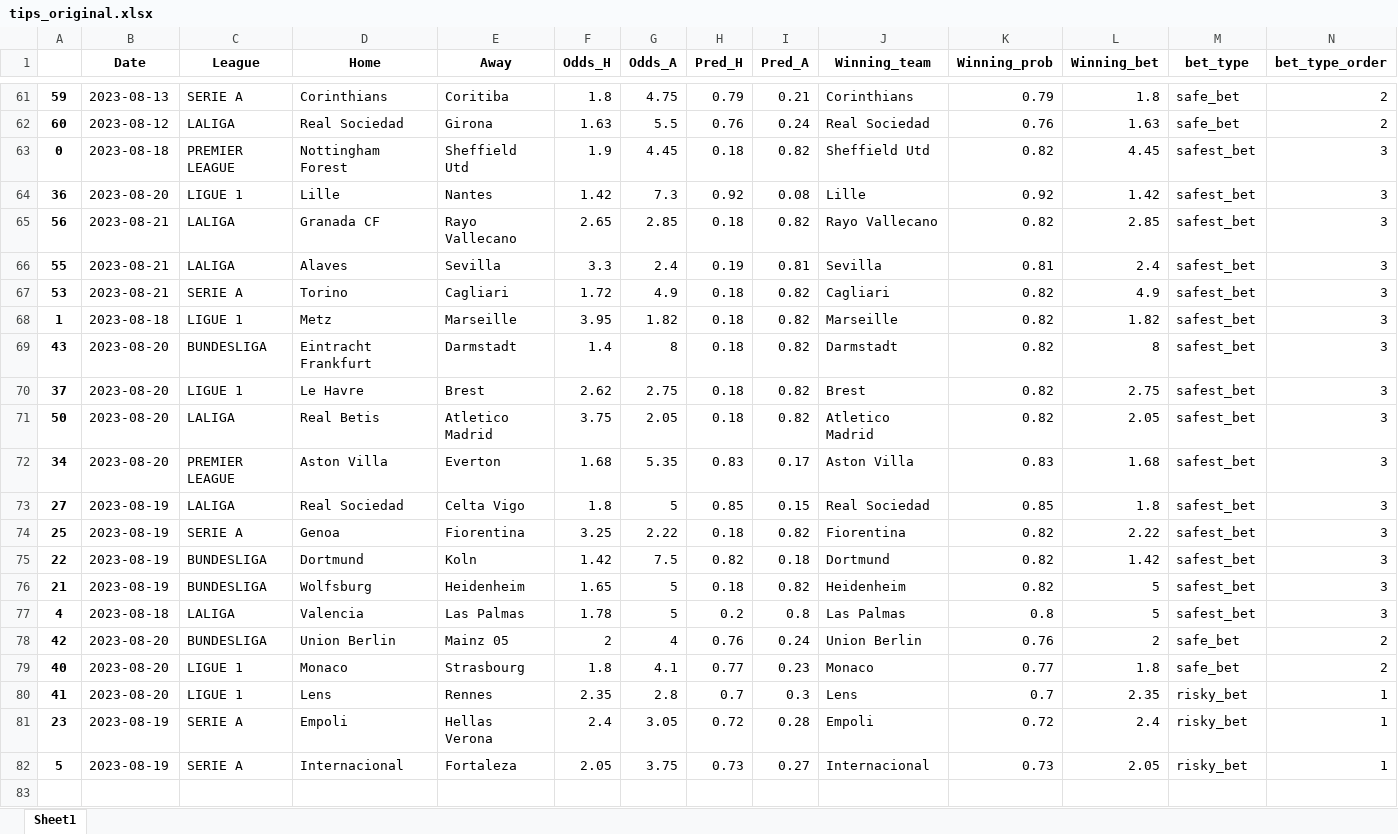
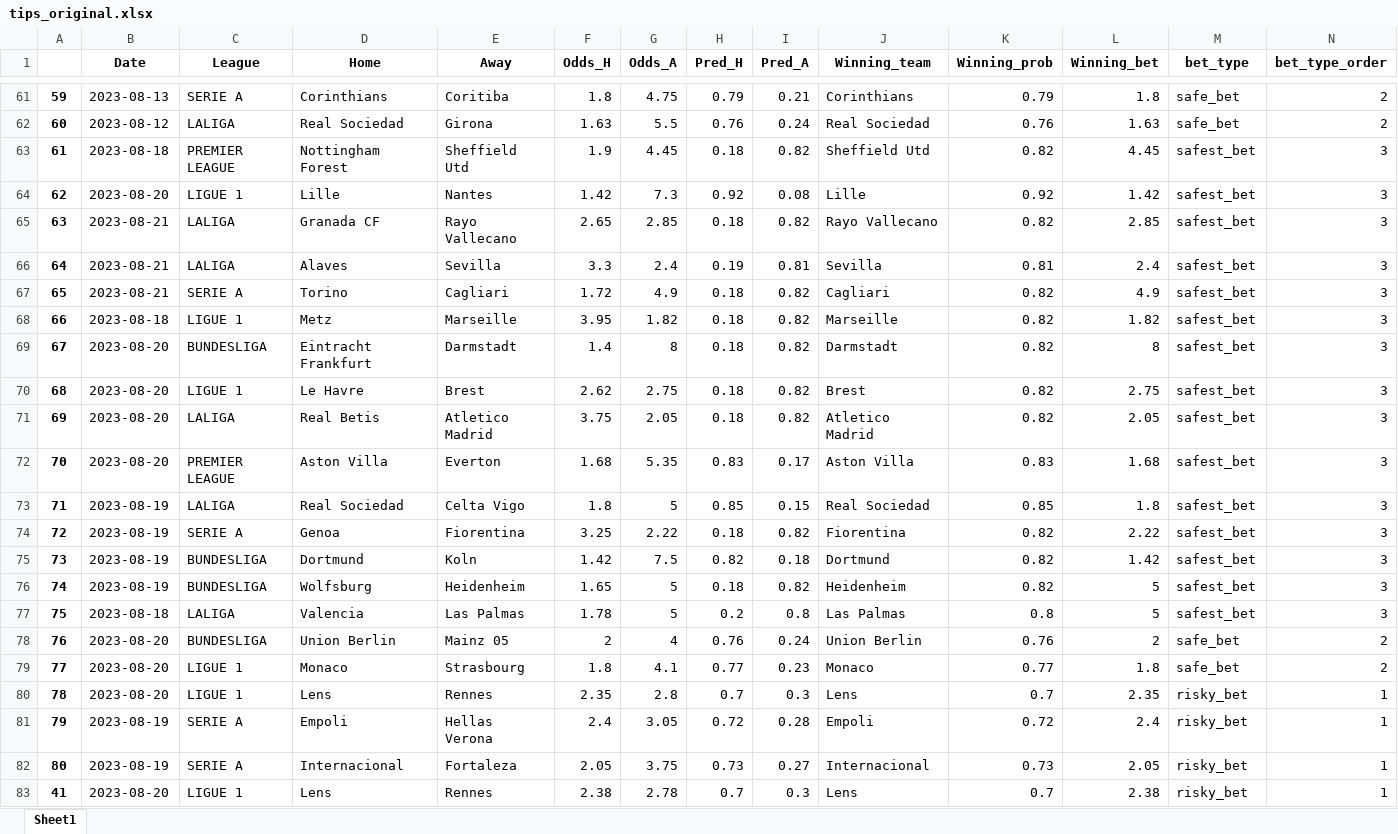
Before and after one commit to alanhassan/soccerprediction, an Excel workbook: tips_original.xlsx, sheet Sheet1, drawn as a sheet; only a part is shown, gaps mark what is left out; values as stored, in another font and other column widths than the file's, no borders; the diff names each change by its address in the sheet, - before the commit and + after, or states it on an @@ line.

Commit message:
your commit message

```diff
--- a/tips_original.xlsx (sheet Sheet1)
+++ b/tips_original.xlsx (sheet Sheet1)
-A63: 0
+A63: 61
-A64: 36
+A64: 62
-A65: 56
+A65: 63
-A66: 55
+A66: 64
-A67: 53
+A67: 65
-A68: 1
+A68: 66
-A69: 43
+A69: 67
-A70: 37
+A70: 68
-A71: 50
+A71: 69
-A72: 34
+A72: 70
-A73: 27
+A73: 71
-A74: 25
+A74: 72
-A75: 22
+A75: 73
-A76: 21
+A76: 74
-A77: 4
+A77: 75
-A78: 42
+A78: 76
-A79: 40
+A79: 77
-A80: 41
+A80: 78
-A81: 23
+A81: 79
-A82: 5
+A82: 80
+row 83: 41 | 2023-08-20 | LIGUE 1 | Lens | Rennes | 2.38 | 2.78 | 0.7 | 0.3 | Lens | 0.7 | 2.38 | risky_bet | 1
```
